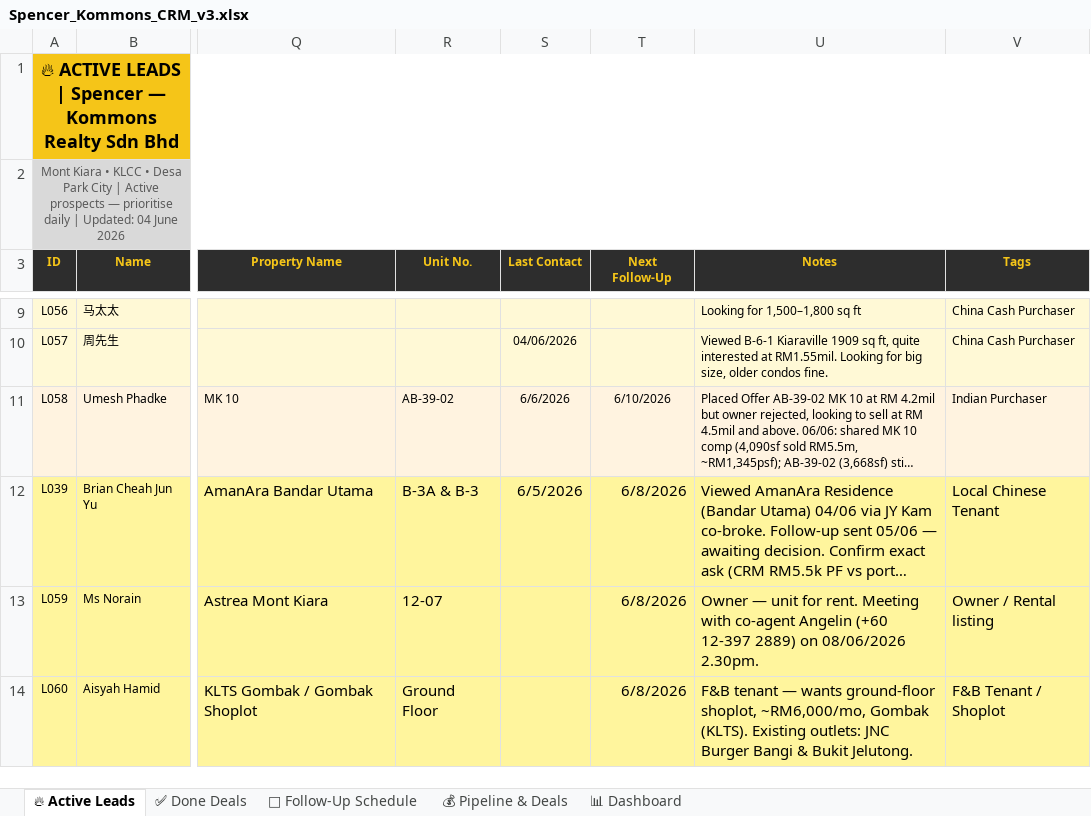
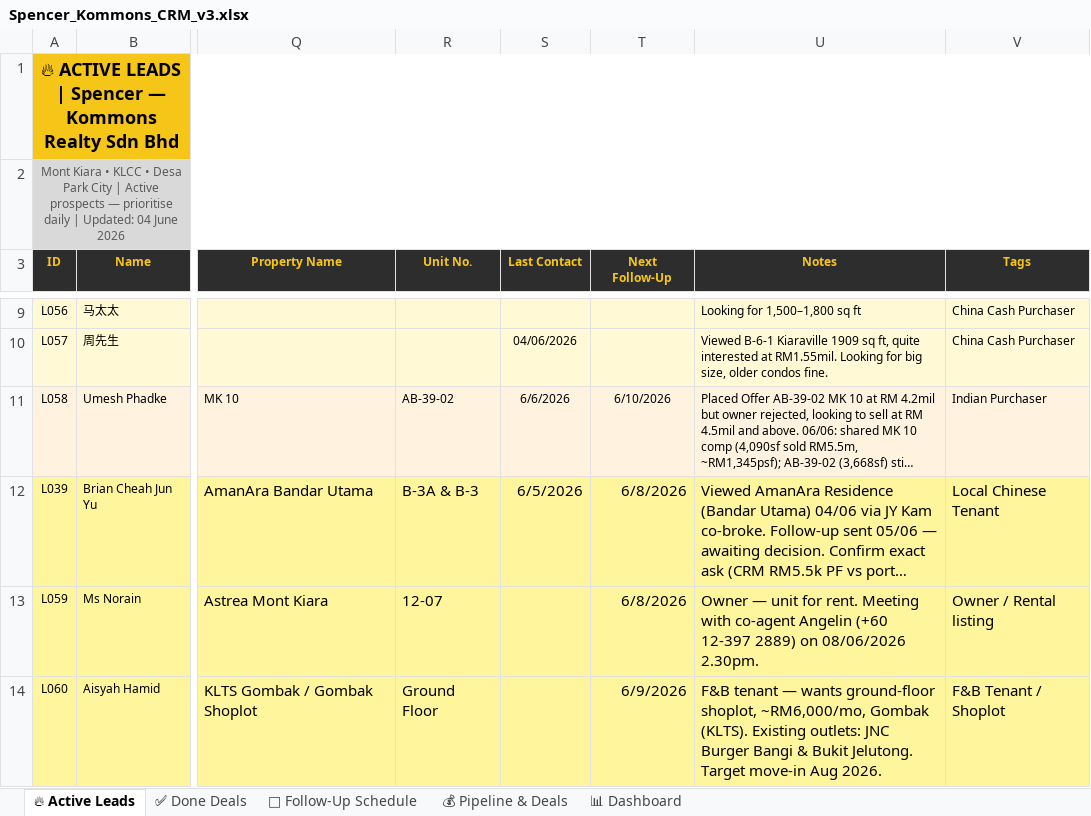
Before and after one commit to Spencerr2626/Spencer, an Excel workbook: references/crm/Spencer_Kommons_CRM_v3.xlsx, sheet 🔥 Active Leads, drawn as a sheet; only a part is shown, gaps mark what is left out; long unchanged cells end in …; values as stored, in another font and other column widths than the file's, no borders; charts and pictures not drawn; the diff names each change by its address in the sheet, - before the commit and + after, or states it on an @@ line.

```diff
--- a/references/crm/Spencer_Kommons_CRM_v3.xlsx (sheet 🔥 Active Leads)
+++ b/references/crm/Spencer_Kommons_CRM_v3.xlsx (sheet 🔥 Active Leads)
-T14 (Next Follow-Up): 6/8/2026
+T14 (Next Follow-Up): 6/9/2026
-U14 (Notes): …Bukit Jelutong.
+U14 (Notes): …Bukit Jelutong. Target move-in Aug 2026.
```
Also changed, not shown: sheet 📅 Follow-Up Schedule.
